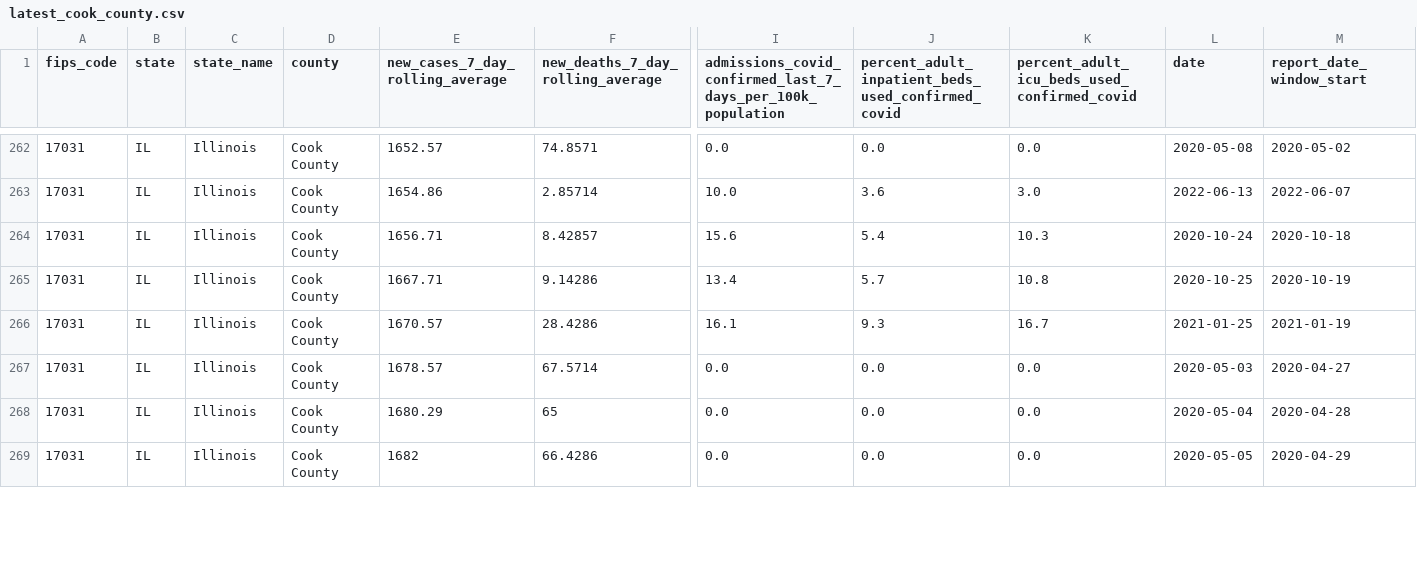
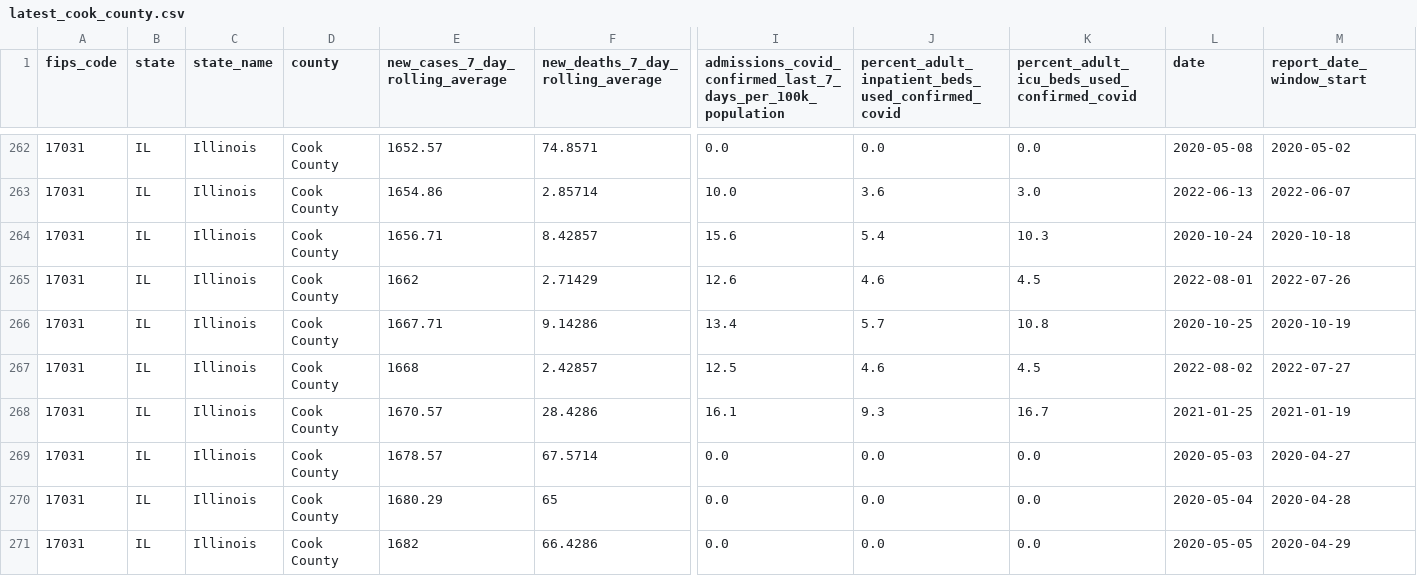
Before and after one commit to nofurtherinformation/py-workflow, a CSV file: csv/latest_cook_county.csv, drawn as a sheet; only a part is shown, gaps mark what is left out; rows hold the shown columns only; the diff covers the shown part only; the diff names each change by its address in the sheet, - before the commit and + after, or states it on an @@ line.

```diff
--- a/csv/latest_cook_county.csv
+++ b/csv/latest_cook_county.csv
+row 265: 17031 | IL | Illinois | Cook County | 1662 | 2.71429 | 12.6 | 4.6 | 4.5 | 2022-08-01 | 2022-07-26
+row 267: 17031 | IL | Illinois | Cook County | 1668 | 2.42857 | 12.5 | 4.6 | 4.5 | 2022-08-02 | 2022-07-27
```
Also changed, not shown: 30 edited cells elsewhere in this file.
